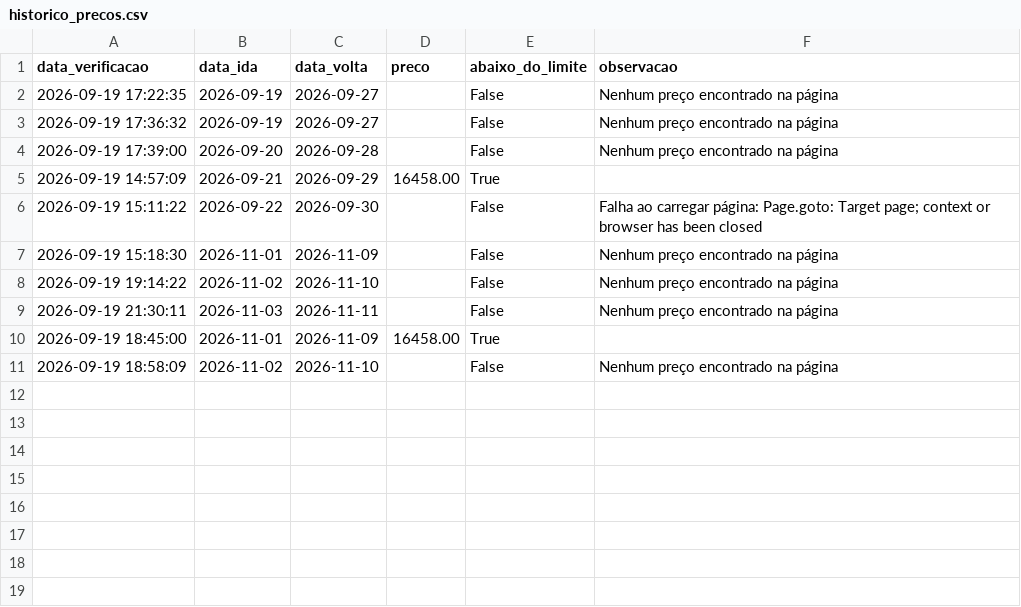
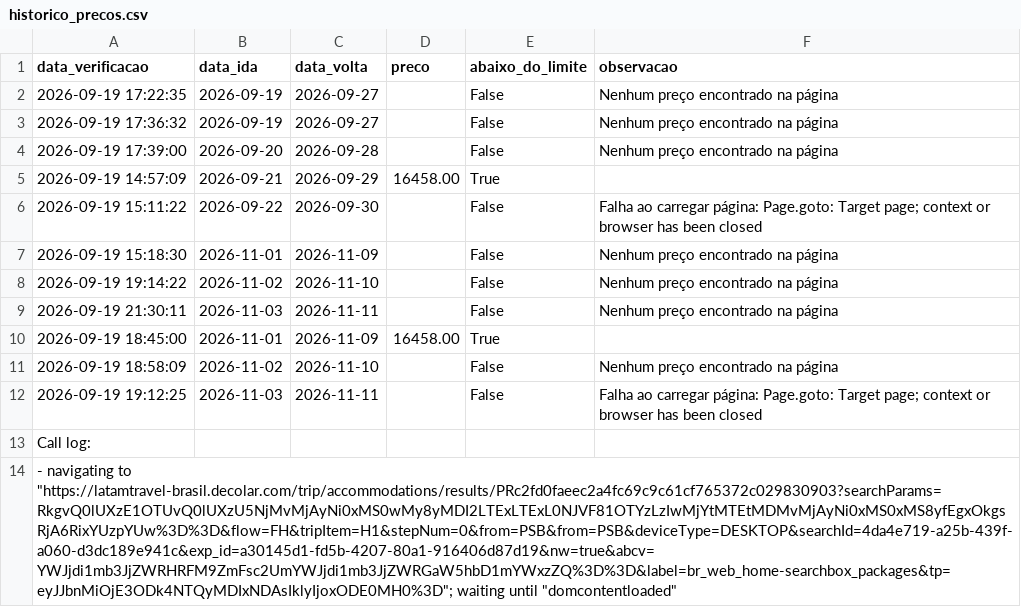
Before and after one commit to juniorbarbosa16/Viagens, a CSV file: historico_precos.csv, drawn as a sheet; the diff names each change by its address in the sheet, - before the commit and + after, or states it on an @@ line.

Commit message:
Atualiza histórico (janela 3/23)

```diff
--- a/historico_precos.csv
+++ b/historico_precos.csv
+row 12: 2026-09-19 19:12:25 | 2026-11-03 | 2026-11-11 |  | False | Falha ao carregar página: Page.goto: Target page; context or browser has been closed
+row 13: Call log:
+row 14: - navigating to "https://latamtravel-brasil.decolar.com/trip/accommodations/results/PRc2fd0faeec2a4fc69c9c61cf765372c029830903?searchParams=RkgvQ0lUXzE1OTUvQ0lUXzU5NjMvMjAyNi0xMS0wMy8yMDI2LTExLTExL0NJVF81OTYzLzIwMjYtMTEtMDMvMjAyNi0xMS0xMS8yfEgxOkgsRjA6RixYUzpYUw%3D%3D&flow=FH&tripItem=H1&stepNum=0&from=PSB&from=PSB&deviceType=DESKTOP&searchId=4da4e719-a25b-439f-a060-d3dc189e941c&exp_id=a30145d1-fd5b-4207-80a1-916406d87d19&nw=true&abcv=YWJjdi1mb3JjZWRHRFM9ZmFsc2UmYWJjdi1mb3JjZWRGaW5hbD1mYWxzZQ%3D%3D&label=br_web_home-searchbox_packages&tp=eyJJbnMiOjE3ODk4NTQyMDIxNDAsIklyIjoxODE0MH0%3D"; waiting until "domcontentloaded"
```
